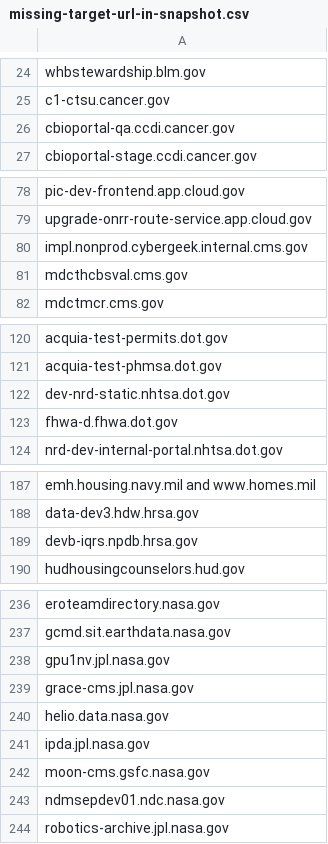
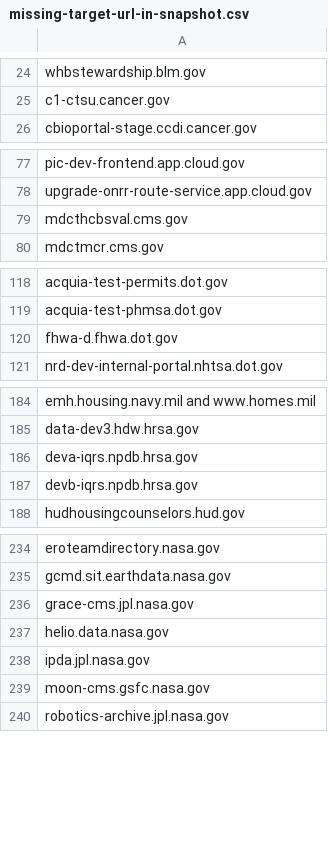
Before and after one commit to arpitjain099/site-scanning-analysis, a CSV file: reports/missing-target-url-in-snapshot.csv, drawn as a sheet; only a part is shown, gaps mark what is left out; removed rows and columns are numbered as before the commit, all else as after; the diff covers the shown part only; the diff names each change by its address in the sheet, - before the commit and + after, or states it on an @@ line.

```diff
--- a/reports/missing-target-url-in-snapshot.csv
+++ b/reports/missing-target-url-in-snapshot.csv
-row 26: cbioportal-qa.ccdi.cancer.gov
-row 80: impl.nonprod.cybergeek.internal.cms.gov
-row 122: dev-nrd-static.nhtsa.dot.gov
+row 186: deva-iqrs.npdb.hrsa.gov
-row 238: gpu1nv.jpl.nasa.gov
-row 243: ndmsepdev01.ndc.nasa.gov
```
Also changed, not shown: 2 added rows and 2 removed rows elsewhere in this file.
